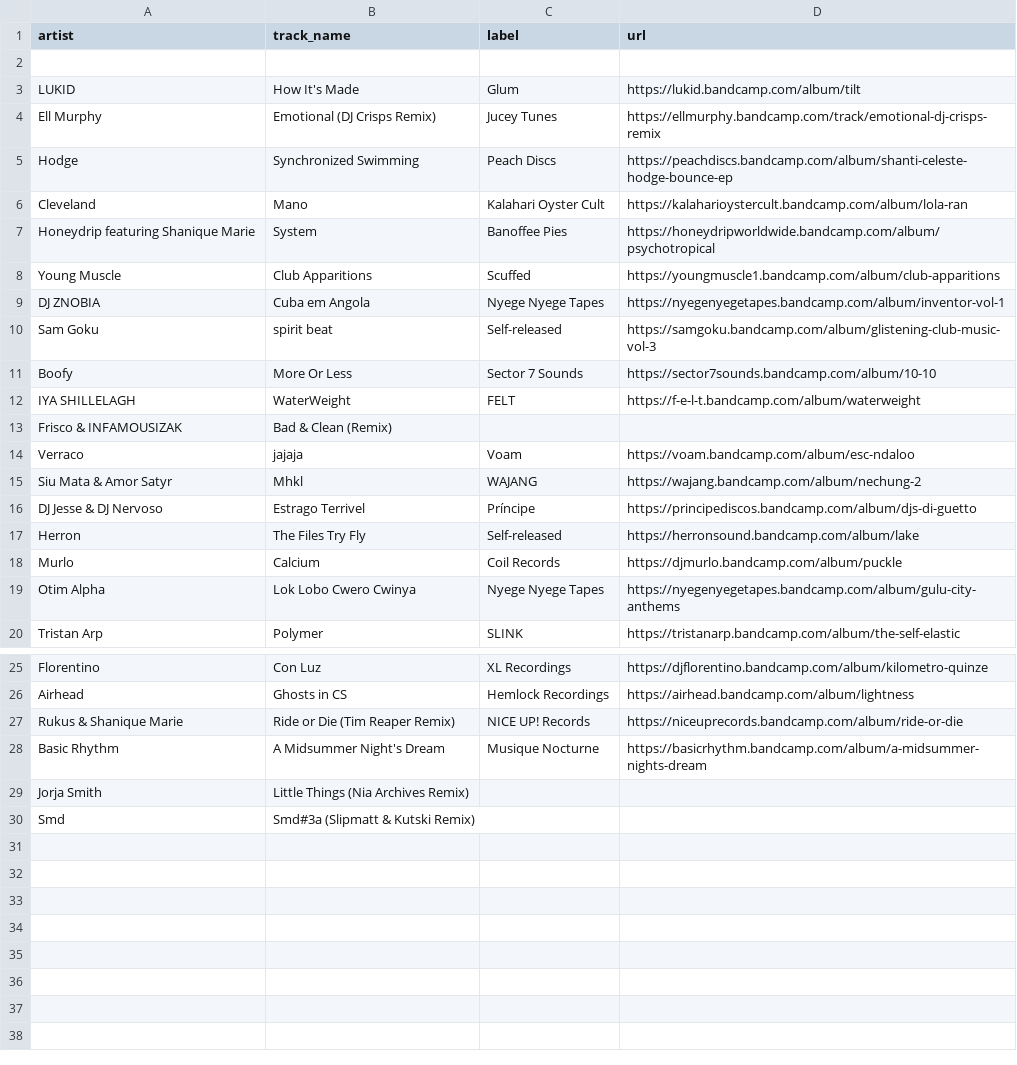
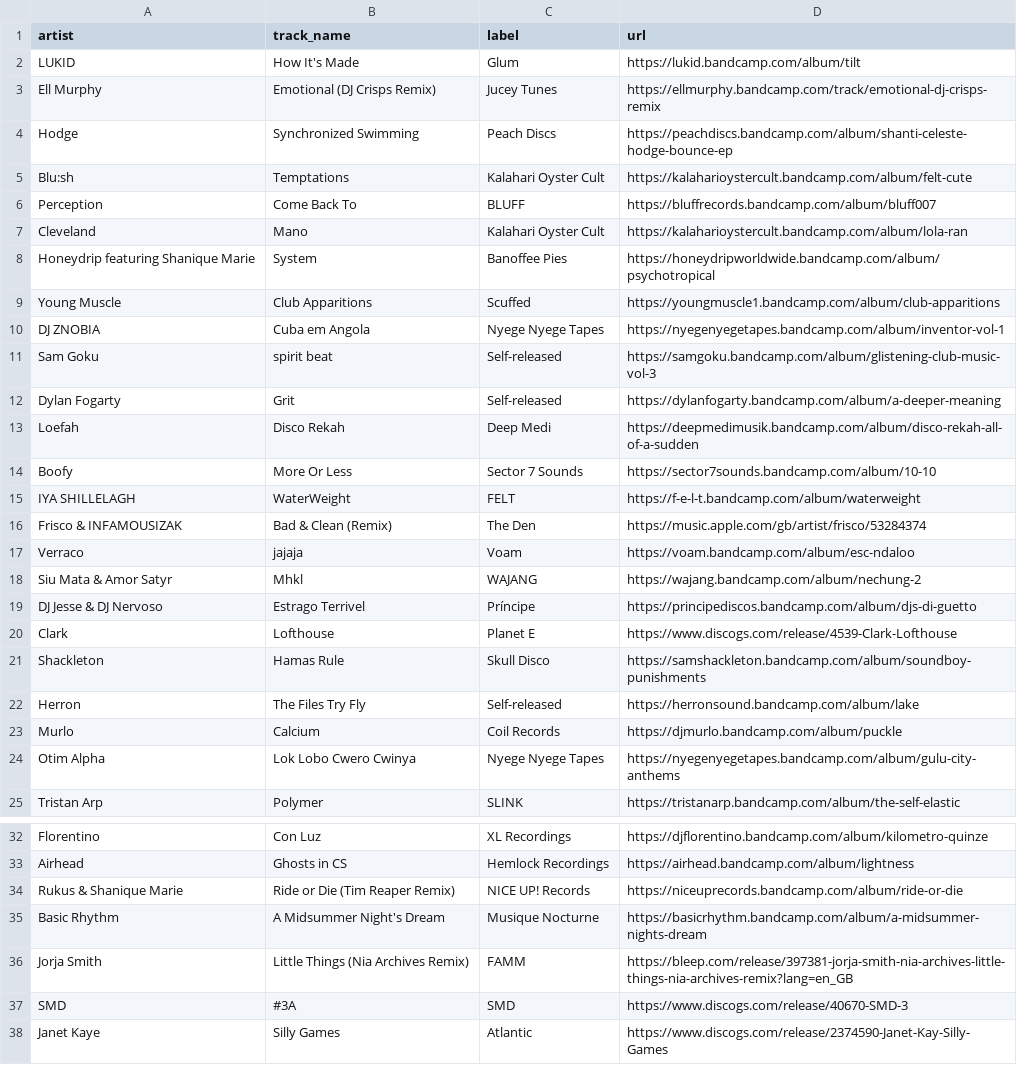
Before and after one commit to club-cooking/cloud696, a CSV file: data/tracklists/2023-10-26.csv, drawn as a sheet; only a part is shown, gaps mark what is left out; the diff covers the shown part only.

```diff
--- a/data/tracklists/2023-10-26.csv
+++ b/data/tracklists/2023-10-26.csv
@@ -1,3 +1,2 @@
 artist,track_name,label,url
-
 LUKID,How It's Made,Glum,https://lukid.bandcamp.com/album/tilt
@@ -5,2 +4,4 @@ Ell Murphy,Emotional (DJ Crisps Remix),Jucey Tunes,https://ellmurphy.bandcamp.co
 Hodge,Synchronized Swimming,Peach Discs,https://peachdiscs.bandcamp.com/album/shanti-celeste-hodge-bounce-ep
+Blu:sh,Temptations,Kalahari Oyster Cult,https://kalaharioystercult.bandcamp.com/album/felt-cute
+Perception,Come Back To,BLUFF,https://bluffrecords.bandcamp.com/album/bluff007
 Cleveland,Mano,Kalahari Oyster Cult,https://kalaharioystercult.bandcamp.com/album/lola-ran
@@ -10,5 +11,7 @@ DJ ZNOBIA,Cuba em Angola,Nyege Nyege Tapes,https://nyegenyegetapes.bandcamp.com/
 Sam Goku,spirit beat,Self-released,https://samgoku.bandcamp.com/album/glistening-club-music-vol-3
+Dylan Fogarty,Grit,Self-released,https://dylanfogarty.bandcamp.com/album/a-deeper-meaning
+Loefah,Disco Rekah,Deep Medi,https://deepmedimusik.bandcamp.com/album/disco-rekah-all-of-a-sudden
 Boofy,More Or Less,Sector 7 Sounds,https://sector7sounds.bandcamp.com/album/10-10
 IYA SHILLELAGH,WaterWeight,FELT,https://f-e-l-t.bandcamp.com/album/waterweight
-Frisco & INFAMOUSIZAK,Bad & Clean (Remix),,
+Frisco & INFAMOUSIZAK,Bad & Clean (Remix),The Den,https://music.apple.com/gb/artist/frisco/53284374
 Verraco,jajaja,Voam,https://voam.bandcamp.com/album/esc-ndaloo
@@ -16,2 +19,4 @@ Siu Mata & Amor Satyr,Mhkl,WAJANG,https://wajang.bandcamp.com/album/nechung-2
 DJ Jesse & DJ Nervoso,Estrago Terrivel,Príncipe,https://principediscos.bandcamp.com/album/djs-di-guetto
+Clark,Lofthouse,Planet E,https://www.discogs.com/release/4539-Clark-Lofthouse
+Shackleton,Hamas Rule,Skull Disco,https://samshackleton.bandcamp.com/album/soundboy-punishments
 Herron,The Files Try Fly,Self-released,https://herronsound.bandcamp.com/album/lake
@@ -28,3 +35,4 @@ Rukus & Shanique Marie,Ride or Die (Tim Reaper Remix),NICE UP! Records,https://n
 Basic Rhythm,A Midsummer Night's Dream,Musique Nocturne,https://basicrhythm.bandcamp.com/album/a-midsummer-nights-dream
-Jorja Smith, Little Things (Nia Archives Remix),,
-Smd,Smd#3a (Slipmatt & Kutski Remix),,
+Jorja Smith, Little Things (Nia Archives Remix),FAMM,https://bleep.com/release/397381-jorja-smith-nia-archives-little-things-nia-archives-remix?lang=en_GB
+SMD, #3A,SMD,https://www.discogs.com/release/40670-SMD-3
+Janet Kaye,Silly Games,Atlantic,https://www.discogs.com/release/2374590-Janet-Kay-Silly-Games
```
Also changed, not shown: 2 added rows elsewhere in this file, 2 other files.
